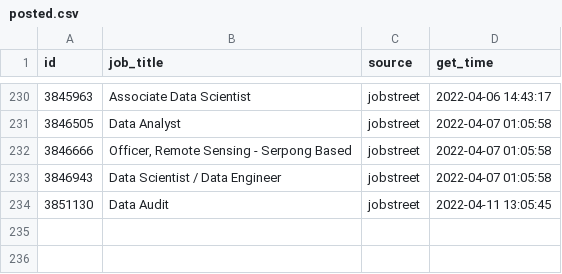
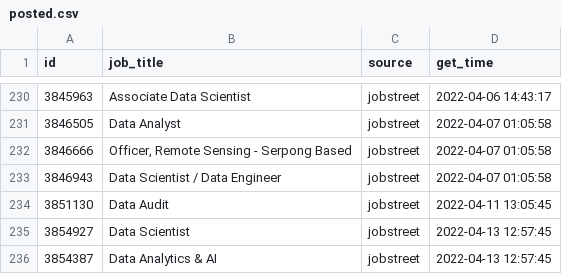
Before and after one commit to akherlan/jobvacancy, a CSV file: output/posted.csv, drawn as a sheet; only a part is shown, gaps mark what is left out; the diff names each change by its address in the sheet, - before the commit and + after, or states it on an @@ line.

```diff
--- a/output/posted.csv
+++ b/output/posted.csv
+row 235: 3854927 | Data Scientist | jobstreet | 2022-04-13 12:57:45
+row 236: 3854387 | Data Analytics & AI | jobstreet | 2022-04-13 12:57:45
```
Also changed, not shown: output/scraped.csv.
